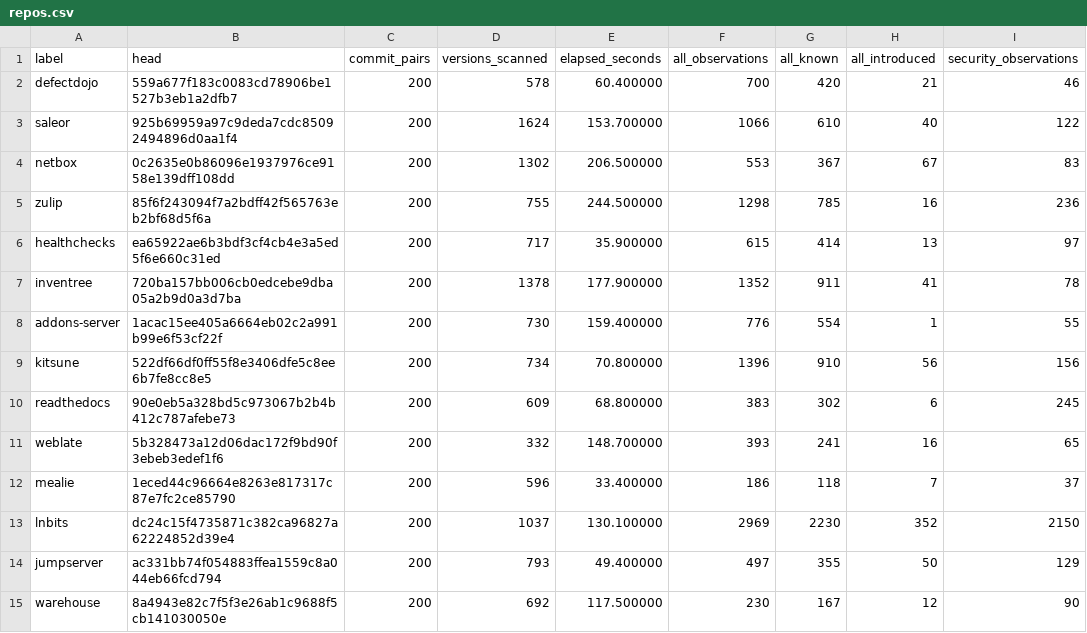
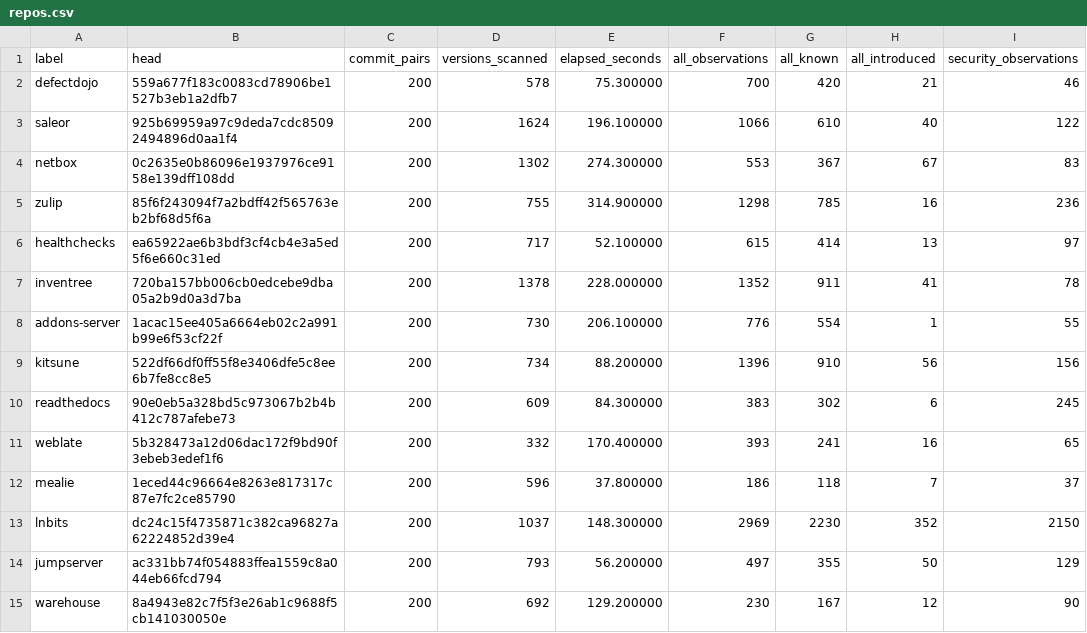
Before and after one commit to mevichitra/codeguard, a CSV file: research/finding_identity/paper/repos.csv, drawn as a sheet; only a part is shown; the diff covers the shown part only; the diff names each change by its address in the sheet, - before the commit and + after, or states it on an @@ line.

```diff
--- a/research/finding_identity/paper/repos.csv
+++ b/research/finding_identity/paper/repos.csv
-E2 (elapsed_seconds): 60.400000
+E2 (elapsed_seconds): 75.300000
-E3 (elapsed_seconds): 153.700000
+E3 (elapsed_seconds): 196.100000
-E4 (elapsed_seconds): 206.500000
+E4 (elapsed_seconds): 274.300000
-E5 (elapsed_seconds): 244.500000
+E5 (elapsed_seconds): 314.900000
-E6 (elapsed_seconds): 35.900000
+E6 (elapsed_seconds): 52.100000
-E7 (elapsed_seconds): 177.900000
+E7 (elapsed_seconds): 228.000000
-E8 (elapsed_seconds): 159.400000
+E8 (elapsed_seconds): 206.100000
-E9 (elapsed_seconds): 70.800000
+E9 (elapsed_seconds): 88.200000
-E10 (elapsed_seconds): 68.800000
+E10 (elapsed_seconds): 84.300000
-E11 (elapsed_seconds): 148.700000
+E11 (elapsed_seconds): 170.400000
-E12 (elapsed_seconds): 33.400000
+E12 (elapsed_seconds): 37.800000
-E13 (elapsed_seconds): 130.100000
+E13 (elapsed_seconds): 148.300000
-E14 (elapsed_seconds): 49.400000
+E14 (elapsed_seconds): 56.200000
-E15 (elapsed_seconds): 117.500000
+E15 (elapsed_seconds): 129.200000
```
Also changed, not shown: 31 edited cells elsewhere in this file, research/finding_identity/paper/pooled.csv, research/finding_identity/paper/rq1.csv, 8 other files.
